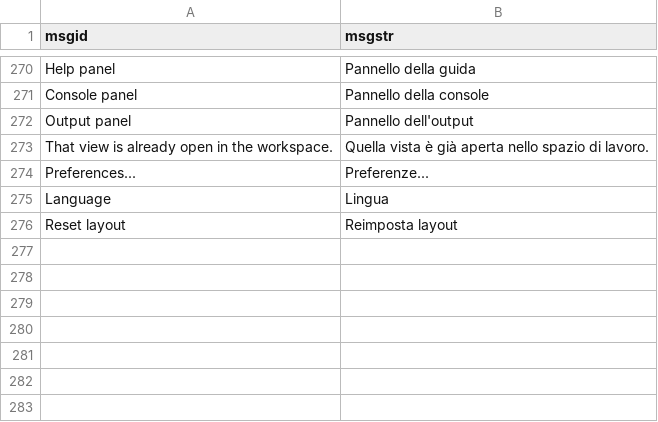
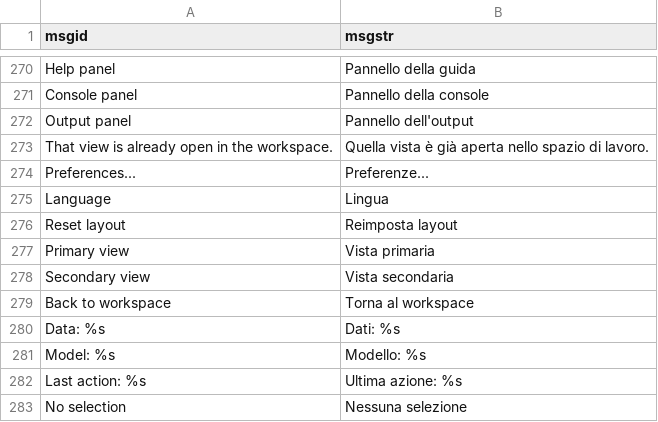
Before and after one commit to vigliafg/rcmdr-studio, a TSV file: inst/i18n/it.tsv, drawn as a sheet; only a part is shown, gaps mark what is left out; the diff names each change by its address in the sheet, - before the commit and + after, or states it on an @@ line.

```diff
--- a/inst/i18n/it.tsv
+++ b/inst/i18n/it.tsv
+row 277: Primary view | Vista primaria
+row 278: Secondary view | Vista secondaria
+row 279: Back to workspace | Torna al workspace
+row 280: Data: %s | Dati: %s
+row 281: Model: %s | Modello: %s
+row 282: Last action: %s | Ultima azione: %s
+row 283: No selection | Nessuna selezione
```
Also changed, not shown: 8 other files.
